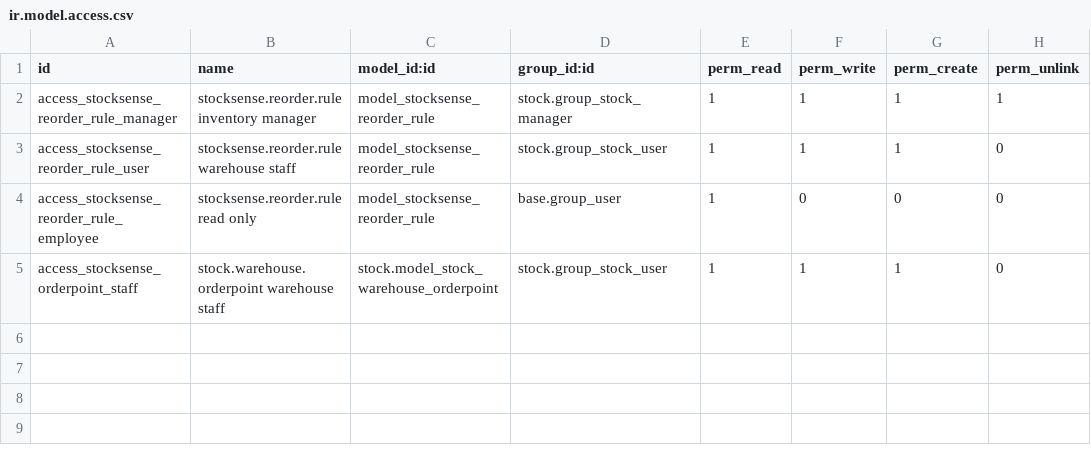
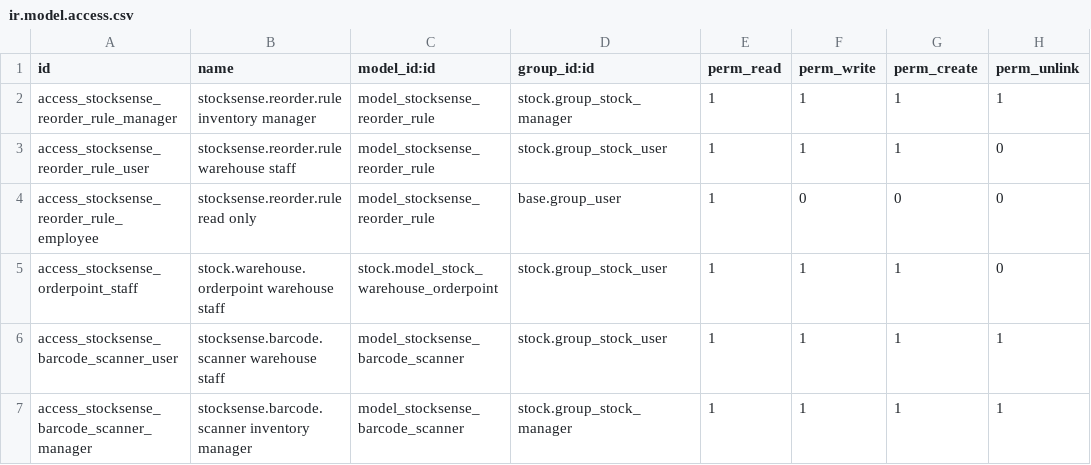
Before and after one commit to manoj-gif-b/odoo-stocksense, a CSV file: security/ir.model.access.csv, drawn as a sheet; the diff names each change by its address in the sheet, - before the commit and + after, or states it on an @@ line.

Commit message:
feat: added barcode scanner and stock valuation report

```diff
--- a/security/ir.model.access.csv
+++ b/security/ir.model.access.csv
+row 6: access_stocksense_barcode_scanner_user | stocksense.barcode.scanner warehouse staff | model_stocksense_barcode_scanner | stock.group_stock_user | 1 | 1 | 1 | 1
+row 7: access_stocksense_barcode_scanner_manager | stocksense.barcode.scanner inventory manager | model_stocksense_barcode_scanner | stock.group_stock_manager | 1 | 1 | 1 | 1
```
Also changed, not shown: 7 other files.
